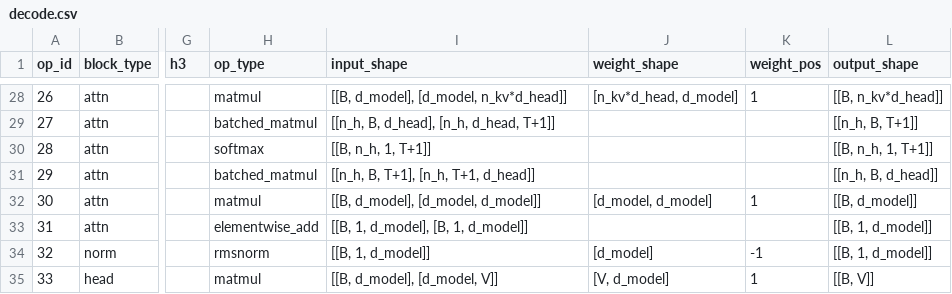
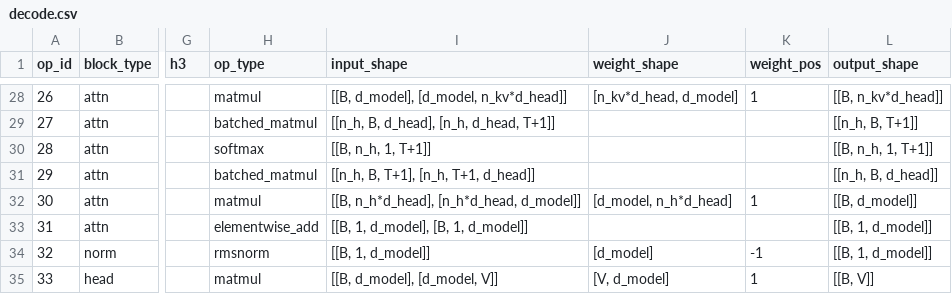
Before and after one commit to KimHyeon-Ji/llm-arch-tracer, a CSV file: models/nvidia__NVIDIA-Nemotron-3-Super-120B-A12B-BF16/decode.csv, drawn as a sheet; only a part is shown, gaps mark what is left out; the diff names each change by its address in the sheet, - before the commit and + after, or states it on an @@ line.

Commit message:
Let a verdict carry through to the stored weight, and keep one parameter to one name

```diff
--- a/models/nvidia__NVIDIA-Nemotron-3-Super-120B-A12B-BF16/decode.csv
+++ b/models/nvidia__NVIDIA-Nemotron-3-Super-120B-A12B-BF16/decode.csv
-I32 (input_shape): [[B, d_model], [d_model, d_model]]
+I32 (input_shape): [[B, n_h*d_head], [n_h*d_head, d_model]]
-J32 (weight_shape): [d_model, d_model]
+J32 (weight_shape): [d_model, n_h*d_head]
```
Also changed, not shown: models/nvidia__NVIDIA-Nemotron-3-Super-120B-A12B-BF16/prefill.csv, 57 other files.
